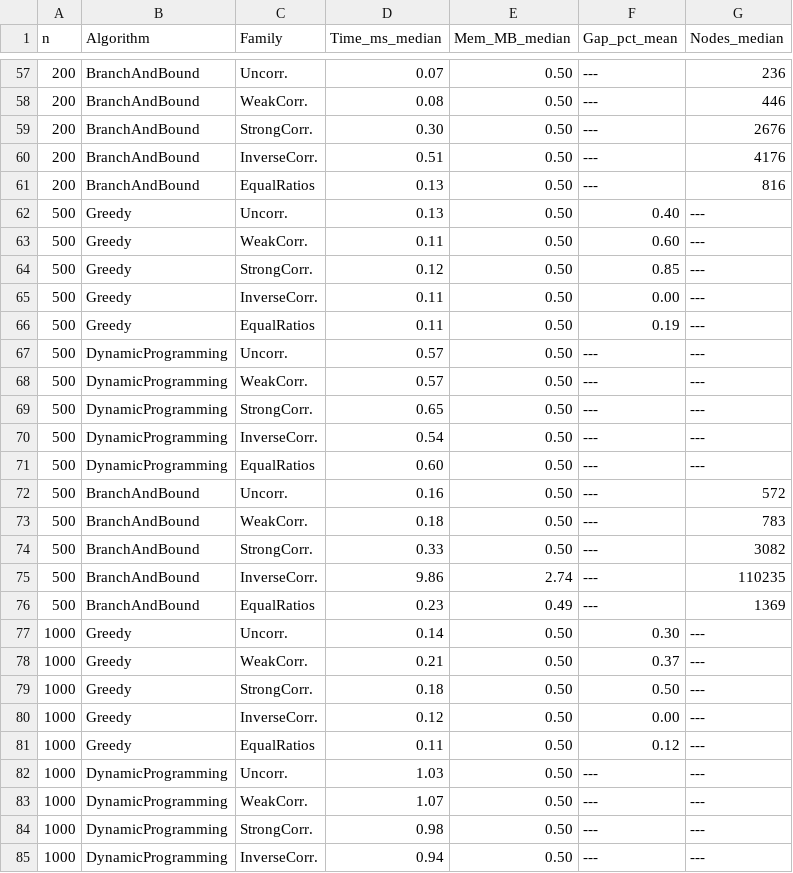
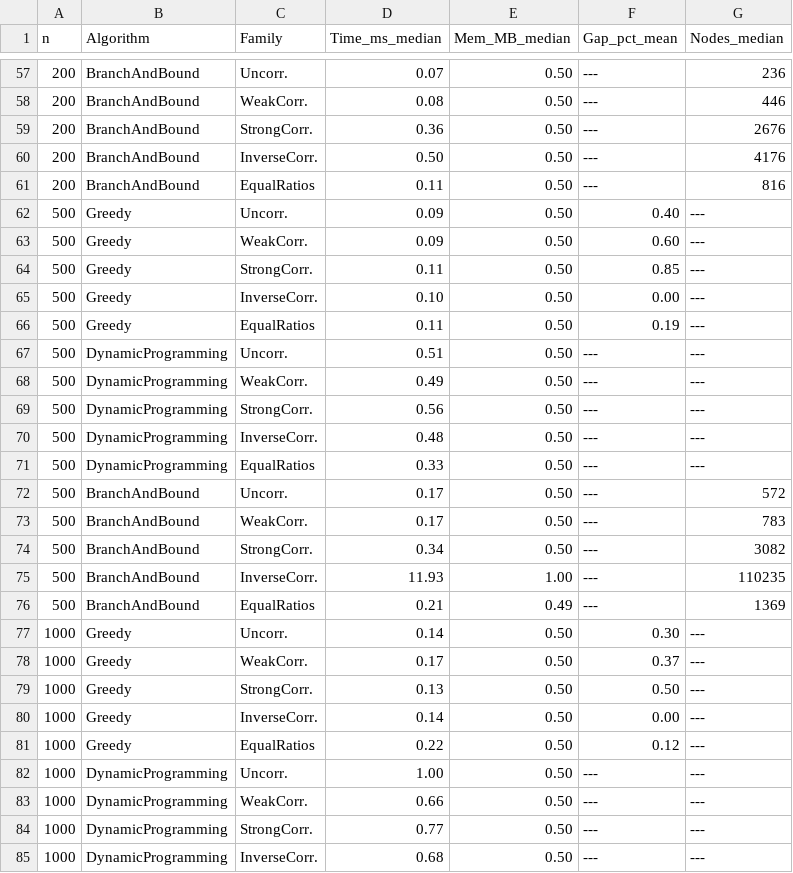
Before and after one commit to rishamraj-17/pisinger-knapsack-benchmark, a CSV file: tables/fixed_table_full_summary.csv, drawn as a sheet; only a part is shown, gaps mark what is left out; the diff covers the shown part only.

```diff
--- a/tables/fixed_table_full_summary.csv
+++ b/tables/fixed_table_full_summary.csv
@@ -58,28 +58,28 @@ n,Algorithm,Family,Time_ms_median,Mem_MB_median,Gap_pct_mean,Nodes_median
 200,BranchAndBound,WeakCorr.,0.08,0.50,---,446
-200,BranchAndBound,StrongCorr.,0.30,0.50,---,2676
-200,BranchAndBound,InverseCorr.,0.51,0.50,---,4176
-200,BranchAndBound,EqualRatios,0.13,0.50,---,816
-500,Greedy,Uncorr.,0.13,0.50,0.40,---
-500,Greedy,WeakCorr.,0.11,0.50,0.60,---
-500,Greedy,StrongCorr.,0.12,0.50,0.85,---
-500,Greedy,InverseCorr.,0.11,0.50,0.00,---
+200,BranchAndBound,StrongCorr.,0.36,0.50,---,2676
+200,BranchAndBound,InverseCorr.,0.50,0.50,---,4176
+200,BranchAndBound,EqualRatios,0.11,0.50,---,816
+500,Greedy,Uncorr.,0.09,0.50,0.40,---
+500,Greedy,WeakCorr.,0.09,0.50,0.60,---
+500,Greedy,StrongCorr.,0.11,0.50,0.85,---
+500,Greedy,InverseCorr.,0.10,0.50,0.00,---
 500,Greedy,EqualRatios,0.11,0.50,0.19,---
-500,DynamicProgramming,Uncorr.,0.57,0.50,---,---
-500,DynamicProgramming,WeakCorr.,0.57,0.50,---,---
-500,DynamicProgramming,StrongCorr.,0.65,0.50,---,---
-500,DynamicProgramming,InverseCorr.,0.54,0.50,---,---
-500,DynamicProgramming,EqualRatios,0.60,0.50,---,---
-500,BranchAndBound,Uncorr.,0.16,0.50,---,572
-500,BranchAndBound,WeakCorr.,0.18,0.50,---,783
-500,BranchAndBound,StrongCorr.,0.33,0.50,---,3082
-500,BranchAndBound,InverseCorr.,9.86,2.74,---,110235
-500,BranchAndBound,EqualRatios,0.23,0.49,---,1369
+500,DynamicProgramming,Uncorr.,0.51,0.50,---,---
+500,DynamicProgramming,WeakCorr.,0.49,0.50,---,---
+500,DynamicProgramming,StrongCorr.,0.56,0.50,---,---
+500,DynamicProgramming,InverseCorr.,0.48,0.50,---,---
+500,DynamicProgramming,EqualRatios,0.33,0.50,---,---
+500,BranchAndBound,Uncorr.,0.17,0.50,---,572
+500,BranchAndBound,WeakCorr.,0.17,0.50,---,783
+500,BranchAndBound,StrongCorr.,0.34,0.50,---,3082
+500,BranchAndBound,InverseCorr.,11.93,1.00,---,110235
+500,BranchAndBound,EqualRatios,0.21,0.49,---,1369
 1000,Greedy,Uncorr.,0.14,0.50,0.30,---
-1000,Greedy,WeakCorr.,0.21,0.50,0.37,---
-1000,Greedy,StrongCorr.,0.18,0.50,0.50,---
-1000,Greedy,InverseCorr.,0.12,0.50,0.00,---
-1000,Greedy,EqualRatios,0.11,0.50,0.12,---
-1000,DynamicProgramming,Uncorr.,1.03,0.50,---,---
-1000,DynamicProgramming,WeakCorr.,1.07,0.50,---,---
-1000,DynamicProgramming,StrongCorr.,0.98,0.50,---,---
-1000,DynamicProgramming,InverseCorr.,0.94,0.50,---,---
+1000,Greedy,WeakCorr.,0.17,0.50,0.37,---
+1000,Greedy,StrongCorr.,0.13,0.50,0.50,---
+1000,Greedy,InverseCorr.,0.14,0.50,0.00,---
+1000,Greedy,EqualRatios,0.22,0.50,0.12,---
+1000,DynamicProgramming,Uncorr.,1.00,0.50,---,---
+1000,DynamicProgramming,WeakCorr.,0.66,0.50,---,---
+1000,DynamicProgramming,StrongCorr.,0.77,0.50,---,---
+1000,DynamicProgramming,InverseCorr.,0.68,0.50,---,---
```
Also changed, not shown: 42 edited cells elsewhere in this file, tables/scaled_table_full_summary.csv, 48 other files.
